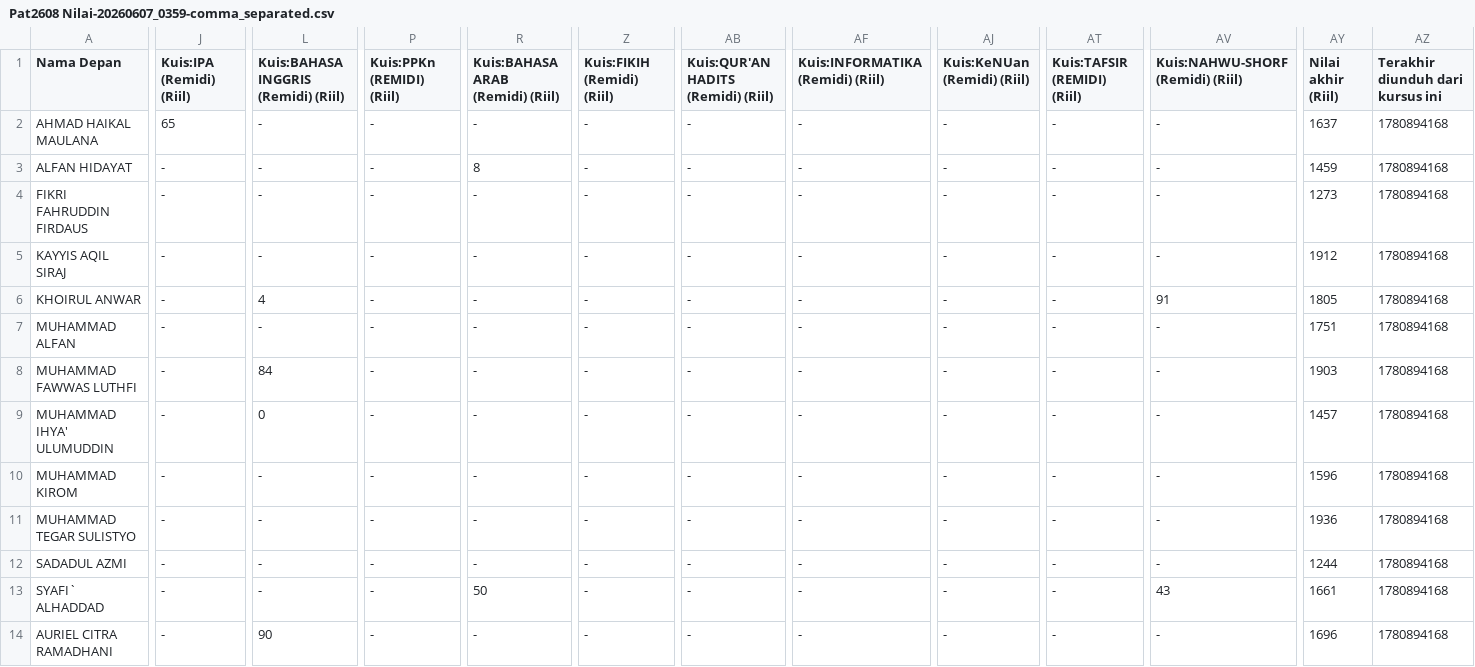
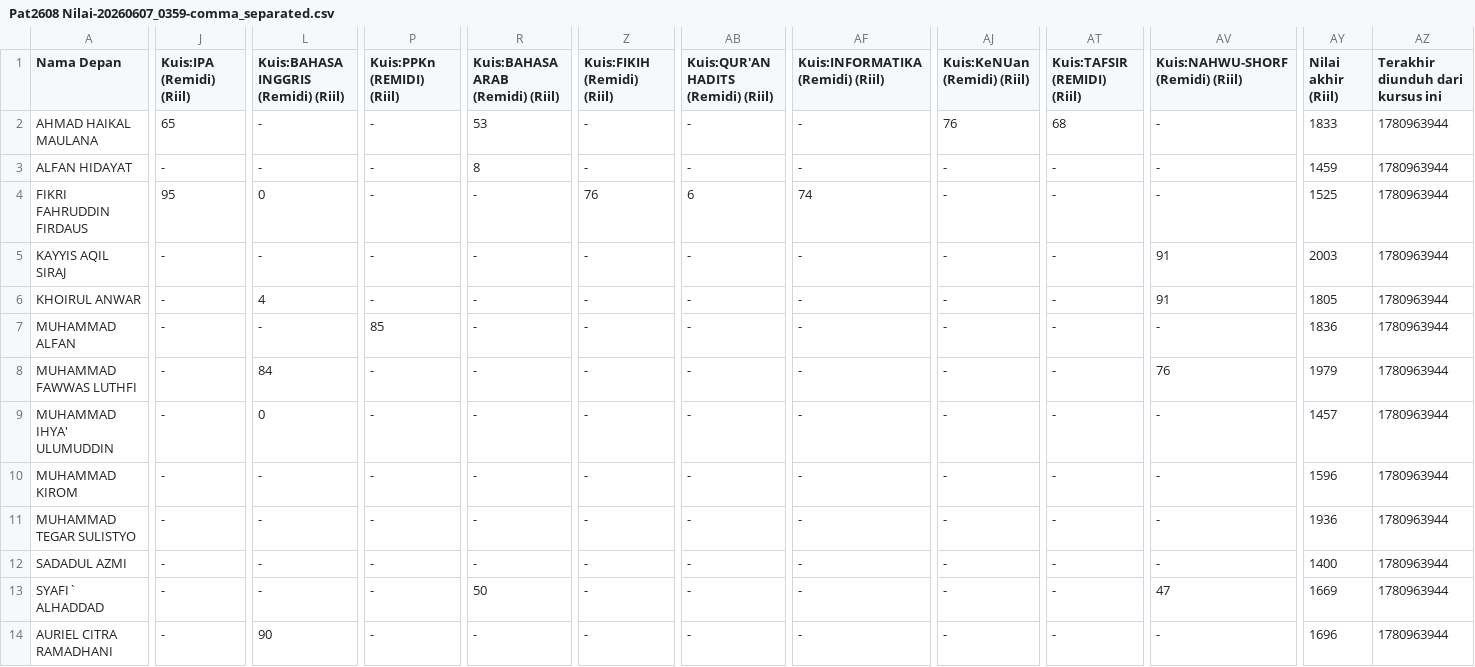
Before and after one commit to FaiqAminuddin/mtsnuitb, a CSV file: Pat2608 Nilai-20260607_0359-comma_separated.csv, drawn as a sheet; only a part is shown, gaps mark what is left out; the diff covers the shown part only; the diff names each change by its address in the sheet, - before the commit and + after, or states it on an @@ line.

Commit message:
Modify student data in Pat2608 Nilai CSV
Updated student scores and email addresses in the CSV file.

```diff
--- a/Pat2608 Nilai-20260607_0359-comma_separated.csv
+++ b/Pat2608 Nilai-20260607_0359-comma_separated.csv
-R2 (Kuis:BAHASA ARAB (Remidi) (Riil)): -
+R2 (Kuis:BAHASA ARAB (Remidi) (Riil)): 53
-AJ2 (Kuis:KeNUan (Remidi) (Riil)): -
+AJ2 (Kuis:KeNUan (Remidi) (Riil)): 76
-AT2 (Kuis:TAFSIR (REMIDI) (Riil)): -
+AT2 (Kuis:TAFSIR (REMIDI) (Riil)): 68
-AY2 (Nilai akhir (Riil)): 1637
+AY2 (Nilai akhir (Riil)): 1833
-AZ2:AZ14 (Terakhir diunduh dari kursus ini): 1780894168
+AZ2:AZ14 (Terakhir diunduh dari kursus ini): 1780963944
-J4 (Kuis:IPA (Remidi) (Riil)): -
+J4 (Kuis:IPA (Remidi) (Riil)): 95
-L4: -
+L4: 0
-Z4 (Kuis:FIKIH (Remidi) (Riil)): -
+Z4 (Kuis:FIKIH (Remidi) (Riil)): 76
-AB4: -
+AB4: 6
-AF4 (Kuis:INFORMATIKA (Remidi) (Riil)): -
+AF4 (Kuis:INFORMATIKA (Remidi) (Riil)): 74
-AY4 (Nilai akhir (Riil)): 1273
+AY4 (Nilai akhir (Riil)): 1525
-AV5 (Kuis:NAHWU-SHORF (Remidi) (Riil)): -
+AV5 (Kuis:NAHWU-SHORF (Remidi) (Riil)): 91
-AY5 (Nilai akhir (Riil)): 1912
+AY5 (Nilai akhir (Riil)): 2003
-P7 (Kuis:PPKn (REMIDI) (Riil)): -
+P7 (Kuis:PPKn (REMIDI) (Riil)): 85
-AY7 (Nilai akhir (Riil)): 1751
+AY7 (Nilai akhir (Riil)): 1836
-AV8 (Kuis:NAHWU-SHORF (Remidi) (Riil)): -
+AV8 (Kuis:NAHWU-SHORF (Remidi) (Riil)): 76
-AY8 (Nilai akhir (Riil)): 1903
+AY8 (Nilai akhir (Riil)): 1979
-AY12 (Nilai akhir (Riil)): 1244
+AY12 (Nilai akhir (Riil)): 1400
-AV13 (Kuis:NAHWU-SHORF (Remidi) (Riil)): 43
+AV13 (Kuis:NAHWU-SHORF (Remidi) (Riil)): 47
-AY13 (Nilai akhir (Riil)): 1661
+AY13 (Nilai akhir (Riil)): 1669
```
Also changed, not shown: 27 edited cells elsewhere in this file.
